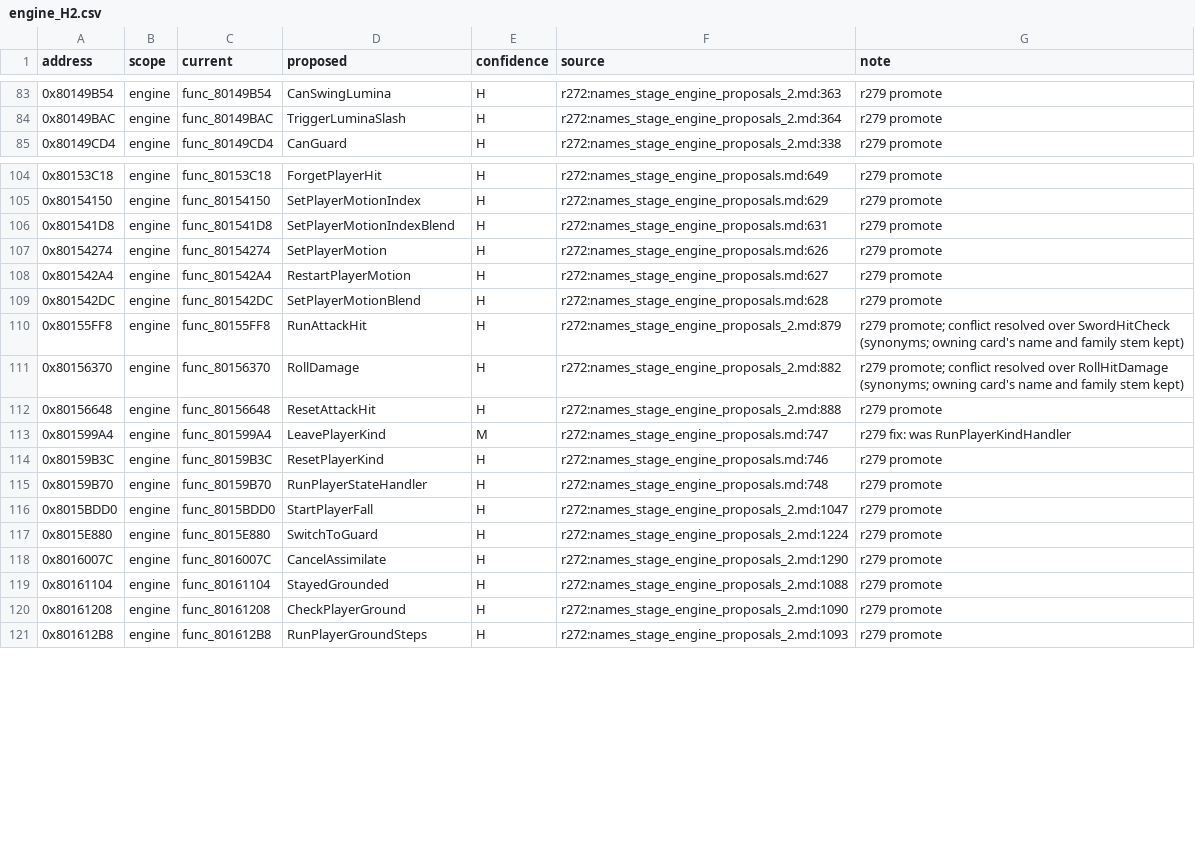
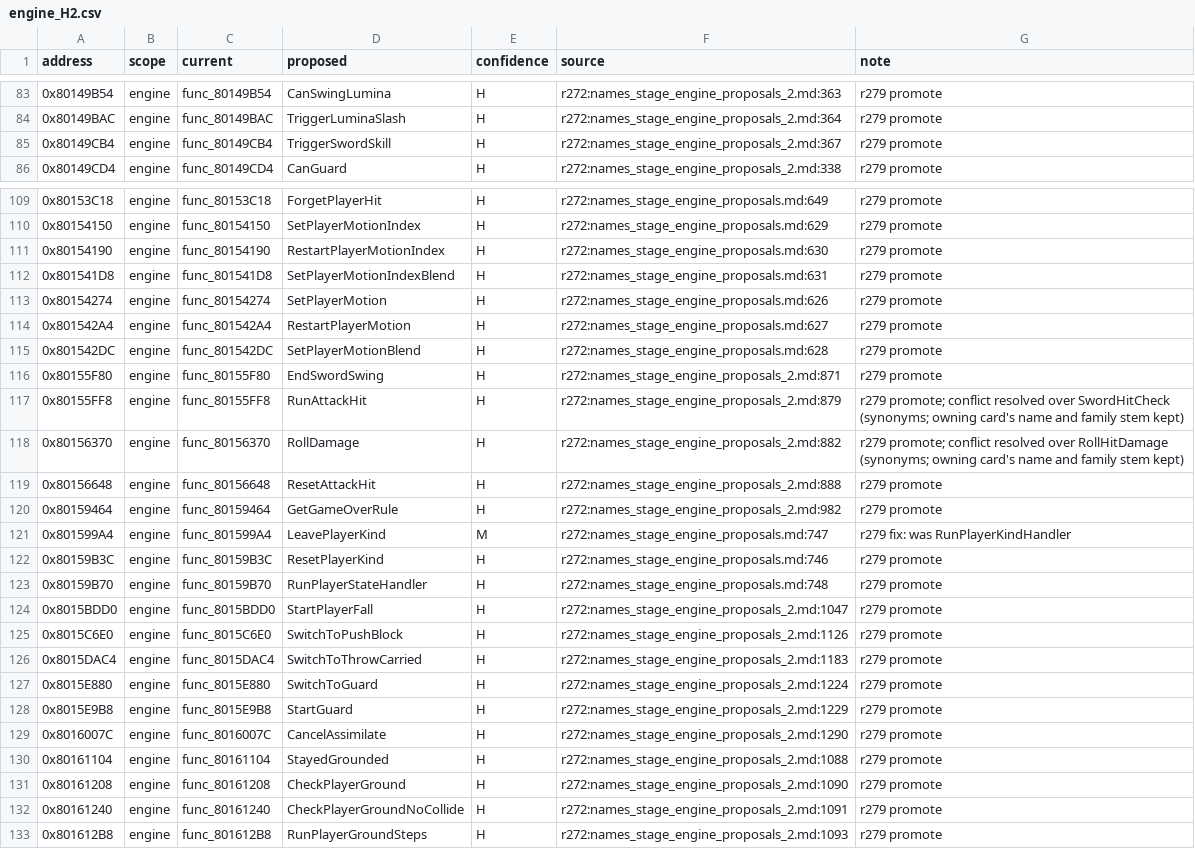
Before and after one commit to SadBoxMan/twinblade, a CSV file: docs/names_merged/engine_H2.csv, drawn as a sheet; only a part is shown, gaps mark what is left out; the diff covers the shown part only; the diff names each change by its address in the sheet, - before the commit and + after, or states it on an @@ line.

```diff
--- a/docs/names_merged/engine_H2.csv
+++ b/docs/names_merged/engine_H2.csv
+row 85: 0x80149CB4 | engine | func_80149CB4 | TriggerSwordSkill | H | r272:names_stage_engine_proposals_2.md:367 | r279 promote
+row 111: 0x80154190 | engine | func_80154190 | RestartPlayerMotionIndex | H | r272:names_stage_engine_proposals.md:630 | r279 promote
+row 116: 0x80155F80 | engine | func_80155F80 | EndSwordSwing | H | r272:names_stage_engine_proposals_2.md:871 | r279 promote
+row 120: 0x80159464 | engine | func_80159464 | GetGameOverRule | H | r272:names_stage_engine_proposals_2.md:982 | r279 promote
+row 125: 0x8015C6E0 | engine | func_8015C6E0 | SwitchToPushBlock | H | r272:names_stage_engine_proposals_2.md:1126 | r279 promote
+row 126: 0x8015DAC4 | engine | func_8015DAC4 | SwitchToThrowCarried | H | r272:names_stage_engine_proposals_2.md:1183 | r279 promote
+row 128: 0x8015E9B8 | engine | func_8015E9B8 | StartGuard | H | r272:names_stage_engine_proposals_2.md:1229 | r279 promote
+row 132: 0x80161240 | engine | func_80161240 | CheckPlayerGroundNoCollide | H | r272:names_stage_engine_proposals_2.md:1091 | r279 promote
```
Also changed, not shown: 13 added rows elsewhere in this file, docs/names_merged/r279_verdicts.csv, 1 other file.
